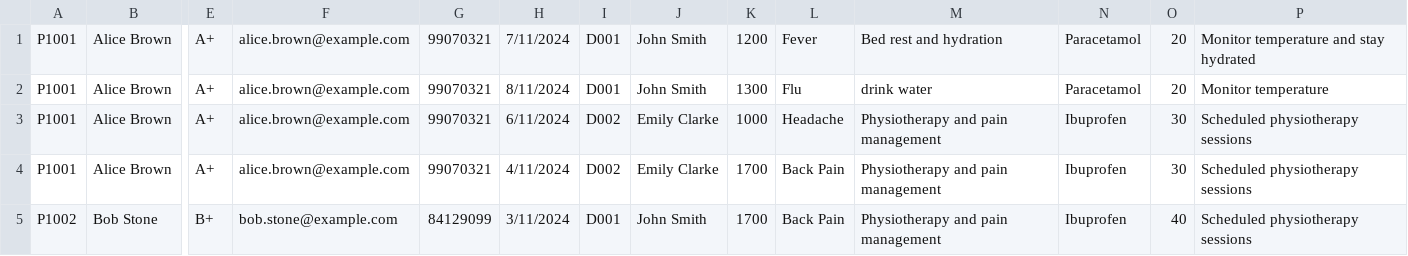
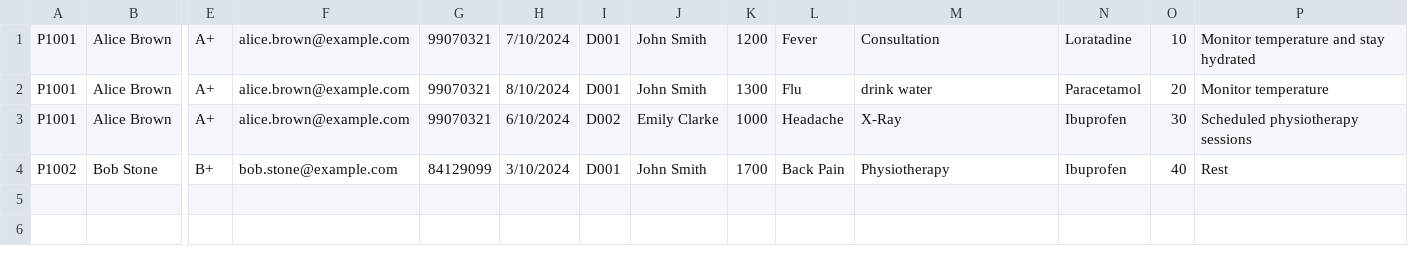
Before and after one commit to JanuaryCJ/HMS-SC2002, a CSV file: Data/MedicalRecords.csv, drawn as a sheet; only a part is shown, gaps mark what is left out; removed rows and columns are numbered as before the commit, all else as after; rows hold the shown columns only; the diff names each change by its address in the sheet, - before the commit and + after, or states it on an @@ line.

```diff
--- a/Data/MedicalRecords.csv
+++ b/Data/MedicalRecords.csv
-H1: 7/11/2024
+H1: 7/10/2024
-M1: Bed rest and hydration
+M1: Consultation
-N1: Paracetamol
+N1: Loratadine
-O1: 20
+O1: 10
-H2: 8/11/2024
+H2: 8/10/2024
-H3: 6/11/2024
+H3: 6/10/2024
-M3: Physiotherapy and pain management
+M3: X-Ray
-row 4: P1001 | Alice Brown | A+ | alice.brown@example.com | 99070321 | 4/11/2024 | D002 | Emily Clarke | 1700 | Back Pain | Physiotherapy and pain management | Ibuprofen | 30 | Scheduled physiotherapy sessions
-H4: 3/11/2024
+H4: 3/10/2024
-M4: Physiotherapy and pain management
+M4: Physiotherapy
-P4: Scheduled physiotherapy sessions
+P4: Rest
```
Also changed, not shown: Data/AppointmentRecord.csv.
